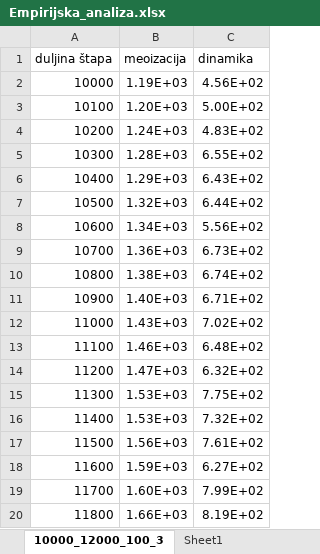
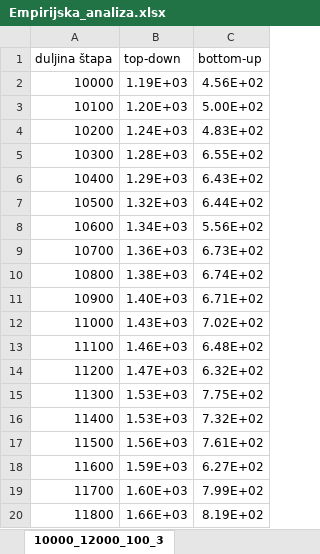
Before and after one commit to majapavi/OAA_Problem_rezanja_sipke, an Excel workbook: Empirijska_analiza.xlsx, sheet 10000_12000_100_3, drawn as a sheet; values as stored, in another font and other column widths than the file's, no borders; charts and pictures and table styles not drawn; the diff names each change by its address in the sheet, - before the commit and + after, or states it on an @@ line.

```diff
--- a/Empirijska_analiza.xlsx (sheet 10000_12000_100_3)
+++ b/Empirijska_analiza.xlsx (sheet 10000_12000_100_3)
-sheet tab: Sheet1
-B1: meoizacija
+B1: top-down
-C1: dinamika
+C1: bottom-up
```
Also changed, not shown: sheet 1_10_1_100, sheet 11_25_1_100, sheet 500_10000_500_100, sheet 1_30_1_100, charts or pictures, 4 other files.
